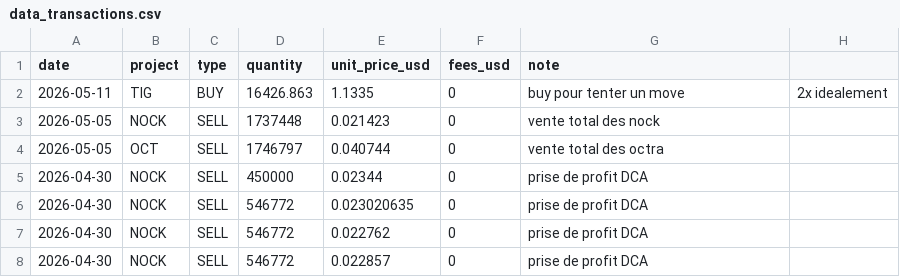
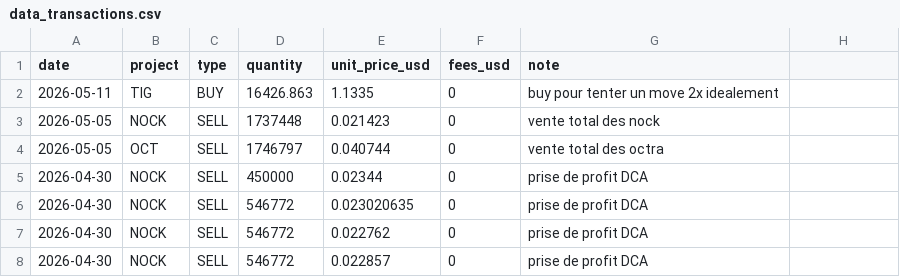
Before and after one commit to bwminingae/portfolio, a CSV file: data_transactions.csv, drawn as a sheet; only a part is shown.

Commit message:
Update data_transactions.csv

```diff
--- a/data_transactions.csv
+++ b/data_transactions.csv
@@ -1,3 +1,3 @@
 date,project,type,quantity,unit_price_usd,fees_usd,note
-2026-05-11,TIG,BUY,16426.863,1.1335,0,buy pour tenter un move, 2x idealement
+2026-05-11,TIG,BUY,16426.863,1.1335,0,buy pour tenter un move 2x idealement
 2026-05-05,NOCK,SELL,1737448,0.021423,0,vente total des nock
```
